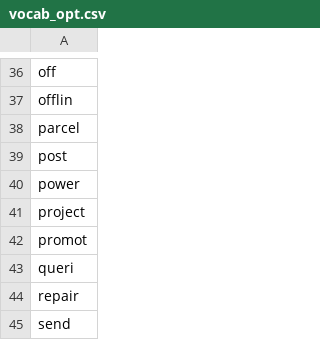
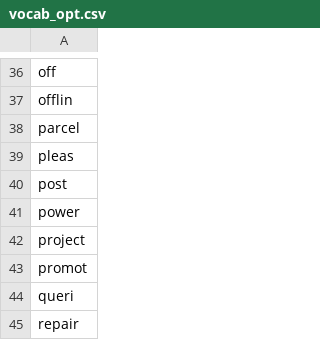
Before and after one commit to Kanbc/talk-with-butler, a CSV file: vocab_opt.csv, drawn as a sheet; only a part is shown, gaps mark what is left out; the shorter side is filled out with more unchanged rows.

```diff
--- a/vocab_opt.csv
+++ b/vocab_opt.csv
@@ -38,2 +38,3 @@ offlin
 parcel
+pleas
 post
```
Also changed, not shown: 1 other file.
